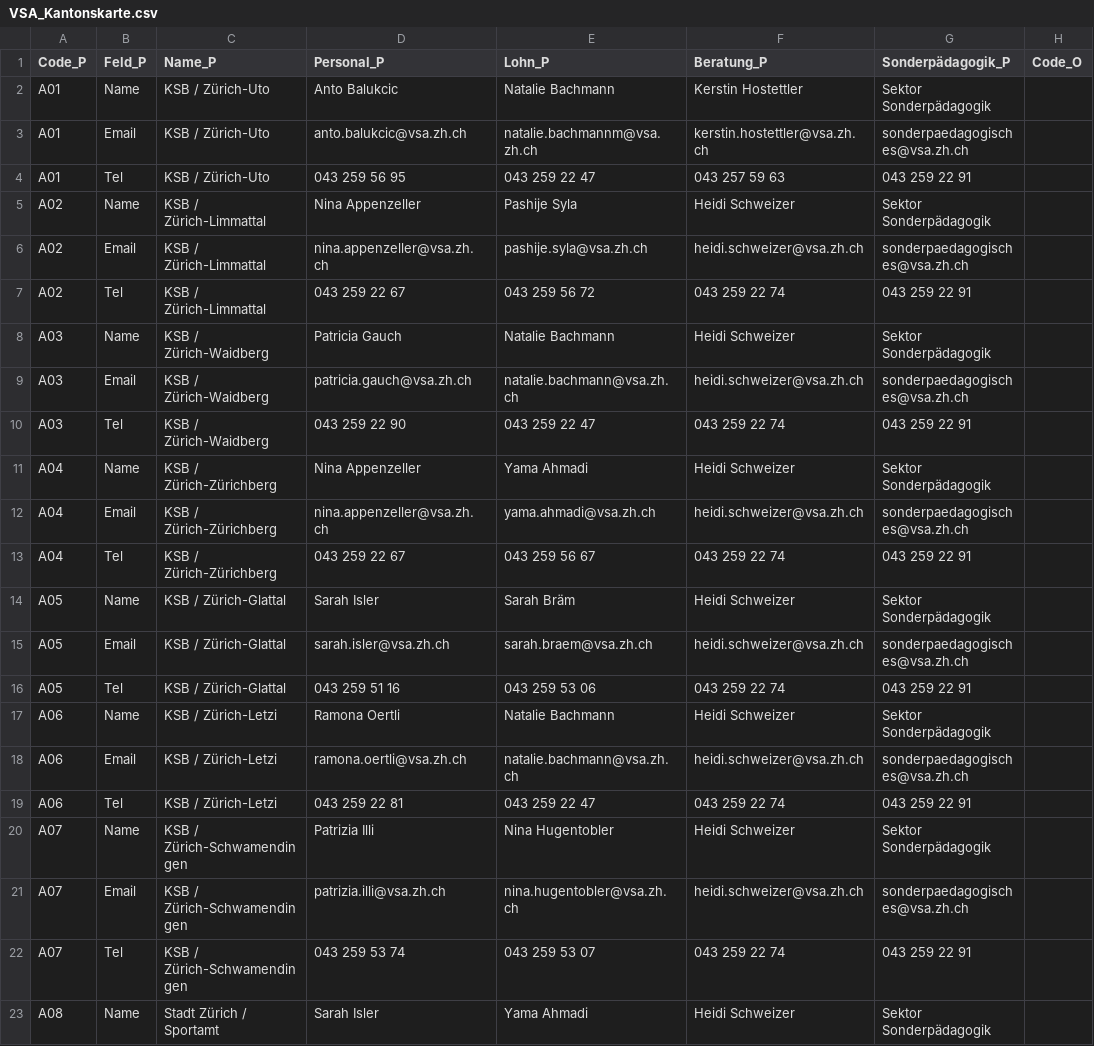
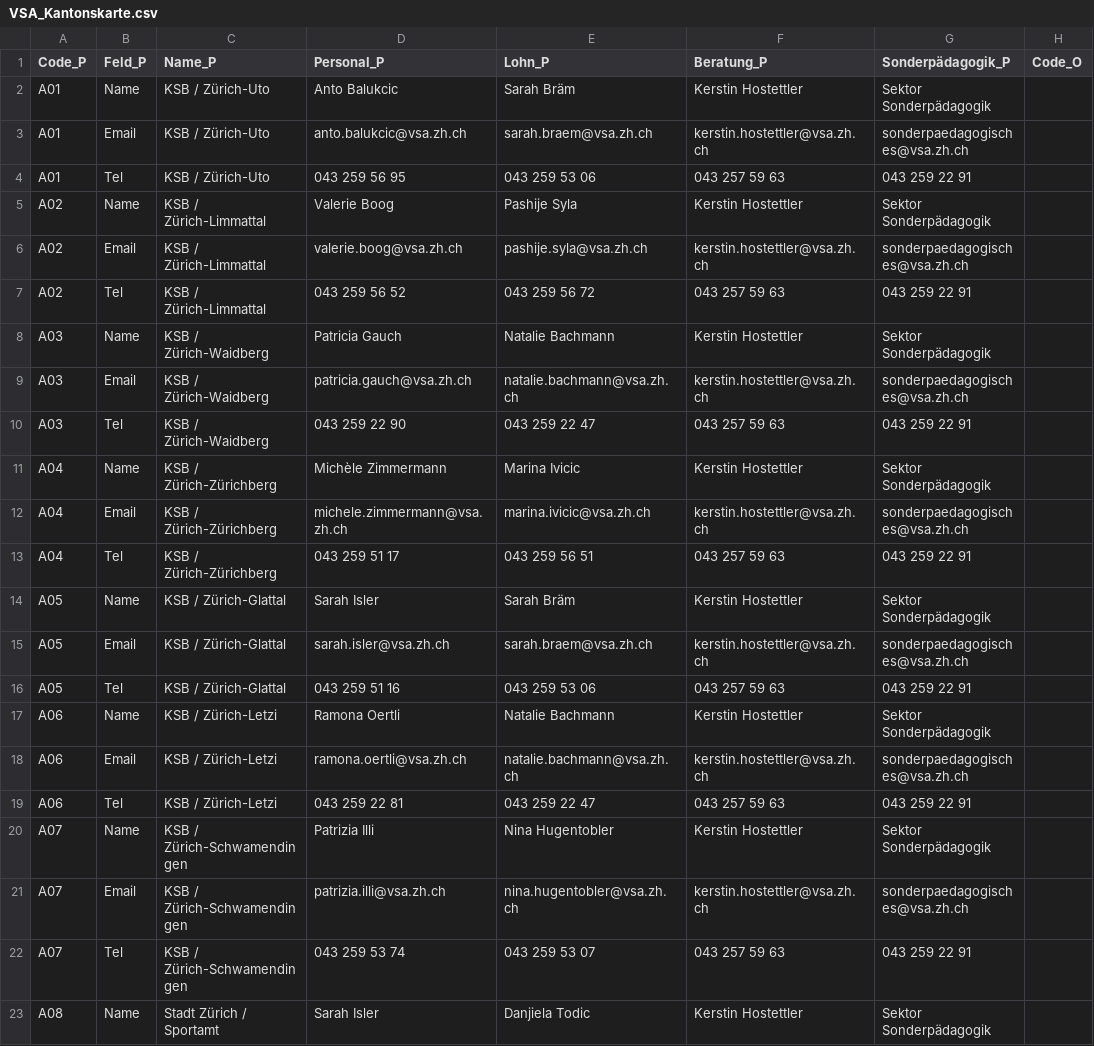
Before and after one commit to statistikZH/Visualisierung_VSAKarte, a CSV file: Data/VSA_Kantonskarte.csv, drawn as a sheet; only a part is shown; the diff covers the shown part only; the diff names each change by its address in the sheet, - before the commit and + after, or states it on an @@ line.

Commit message:
Update VSA_Kantonskarte.csv

```diff
--- a/Data/VSA_Kantonskarte.csv
+++ b/Data/VSA_Kantonskarte.csv
-E2 (Lohn_P): Natalie Bachmann
+E2 (Lohn_P): Sarah Bräm
-E3 (Lohn_P): natalie.bachmannm@vsa.zh.ch
+E3 (Lohn_P): sarah.braem@vsa.zh.ch
-E4 (Lohn_P): 043 259 22 47
+E4 (Lohn_P): 043 259 53 06
-D5 (Personal_P): Nina Appenzeller
+D5 (Personal_P): Valerie Boog
-F5 (Beratung_P): Heidi Schweizer
+F5 (Beratung_P): Kerstin Hostettler
-D6 (Personal_P): nina.appenzeller@vsa.zh.ch
+D6 (Personal_P): valerie.boog@vsa.zh.ch
-F6 (Beratung_P): heidi.schweizer@vsa.zh.ch
+F6 (Beratung_P): kerstin.hostettler@vsa.zh.ch
-D7 (Personal_P): 043 259 22 67
+D7 (Personal_P): 043 259 56 52
-F7 (Beratung_P): 043 259 22 74
+F7 (Beratung_P): 043 257 59 63
-F8 (Beratung_P): Heidi Schweizer
+F8 (Beratung_P): Kerstin Hostettler
-F9 (Beratung_P): heidi.schweizer@vsa.zh.ch
+F9 (Beratung_P): kerstin.hostettler@vsa.zh.ch
-F10 (Beratung_P): 043 259 22 74
+F10 (Beratung_P): 043 257 59 63
-D11 (Personal_P): Nina Appenzeller
+D11 (Personal_P): Michèle Zimmermann
-E11 (Lohn_P): Yama Ahmadi
+E11 (Lohn_P): Marina Ivicic
-F11 (Beratung_P): Heidi Schweizer
+F11 (Beratung_P): Kerstin Hostettler
-D12 (Personal_P): nina.appenzeller@vsa.zh.ch
+D12 (Personal_P): michele.zimmermann@vsa.zh.ch
-E12 (Lohn_P): yama.ahmadi@vsa.zh.ch
+E12 (Lohn_P): marina.ivicic@vsa.zh.ch
-F12 (Beratung_P): heidi.schweizer@vsa.zh.ch
+F12 (Beratung_P): kerstin.hostettler@vsa.zh.ch
-D13 (Personal_P): 043 259 22 67
+D13 (Personal_P): 043 259 51 17
-E13 (Lohn_P): 043 259 56 67
+E13 (Lohn_P): 043 259 56 51
-F13 (Beratung_P): 043 259 22 74
+F13 (Beratung_P): 043 257 59 63
-F14 (Beratung_P): Heidi Schweizer
+F14 (Beratung_P): Kerstin Hostettler
-F15 (Beratung_P): heidi.schweizer@vsa.zh.ch
+F15 (Beratung_P): kerstin.hostettler@vsa.zh.ch
-F16 (Beratung_P): 043 259 22 74
+F16 (Beratung_P): 043 257 59 63
-F17 (Beratung_P): Heidi Schweizer
+F17 (Beratung_P): Kerstin Hostettler
-F18 (Beratung_P): heidi.schweizer@vsa.zh.ch
+F18 (Beratung_P): kerstin.hostettler@vsa.zh.ch
-F19 (Beratung_P): 043 259 22 74
+F19 (Beratung_P): 043 257 59 63
-F20 (Beratung_P): Heidi Schweizer
+F20 (Beratung_P): Kerstin Hostettler
-F21 (Beratung_P): heidi.schweizer@vsa.zh.ch
+F21 (Beratung_P): kerstin.hostettler@vsa.zh.ch
-F22 (Beratung_P): 043 259 22 74
+F22 (Beratung_P): 043 257 59 63
-E23 (Lohn_P): Yama Ahmadi
+E23 (Lohn_P): Danjiela Todic
-F23 (Beratung_P): Heidi Schweizer
+F23 (Beratung_P): Kerstin Hostettler
```
Also changed, not shown: 4 edited cells elsewhere in this file.
